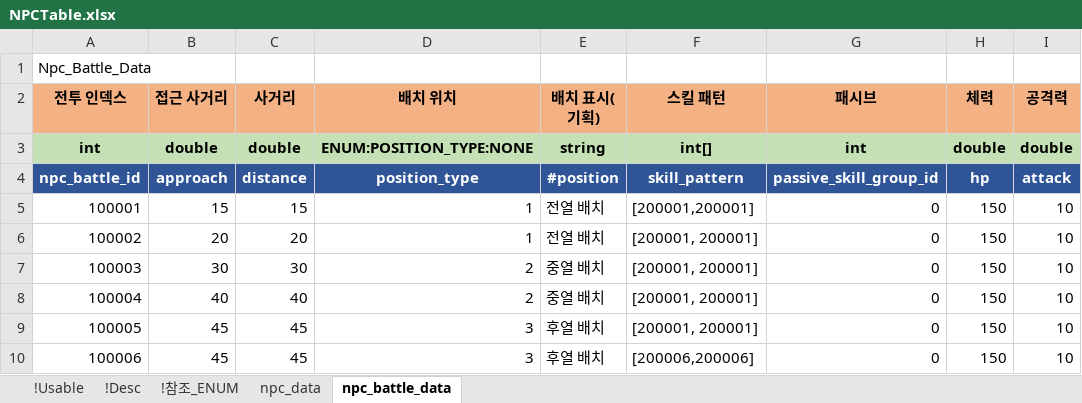
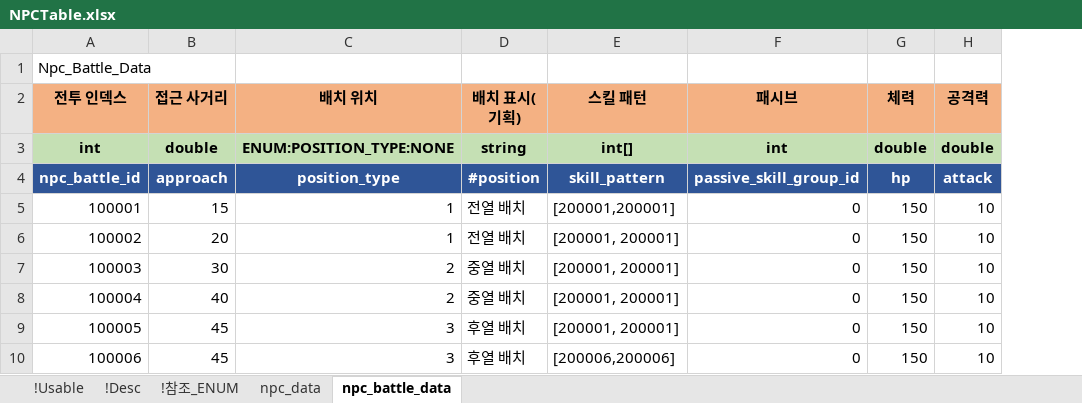
Before and after one commit to shanash/ZeroOne, an Excel workbook: Android/ExcelData/NPCTable.xlsx, sheet npc_battle_data, drawn as a sheet; only a part is shown; values as stored, in another font and other column widths than the file's, no borders; the diff names each change by its address in the sheet, - before the commit and + after, or states it on an @@ line.

```diff
--- a/Android/ExcelData/NPCTable.xlsx (sheet npc_battle_data)
+++ b/Android/ExcelData/NPCTable.xlsx (sheet npc_battle_data)
-column C (사거리), rows 3-10: double | distance | 15 | 20 | 30 | 40 | 45 | 45
```
Also changed, not shown: formulas that keep their value, Android/ExcelData/Enums_01.xlsx, Android/ExcelData/NPCSkillTable.xlsx, 40 other files.
